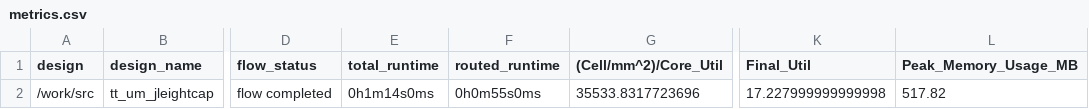
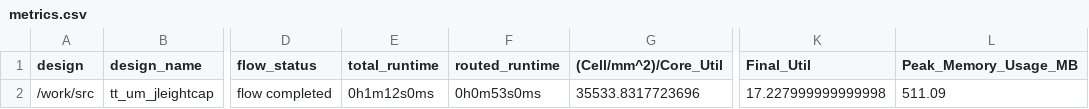
Before and after one commit to TinyTapeout/tinytapeout-07, a CSV file: projects/tt_um_jleightcap/stats/metrics.csv, drawn as a sheet; only a part is shown, gaps mark what is left out; the diff names each change by its address in the sheet, - before the commit and + after, or states it on an @@ line.

Commit message:
feat: update project tt_um_jleightcap from jleightcap/tt07
Commit: 8ed48304f74f94360a5ea46cd2ba23a3c9e08ae6
Workflow: https://github.com/jleightcap/tt07/actions/runs/9332763685

```diff
--- a/projects/tt_um_jleightcap/stats/metrics.csv
+++ b/projects/tt_um_jleightcap/stats/metrics.csv
-E2 (total_runtime): 0h1m14s0ms
+E2 (total_runtime): 0h1m12s0ms
-F2 (routed_runtime): 0h0m55s0ms
+F2 (routed_runtime): 0h0m53s0ms
-L2 (Peak_Memory_Usage_MB): 517.82
+L2 (Peak_Memory_Usage_MB): 511.09
```
Also changed, not shown: 6 other files.
